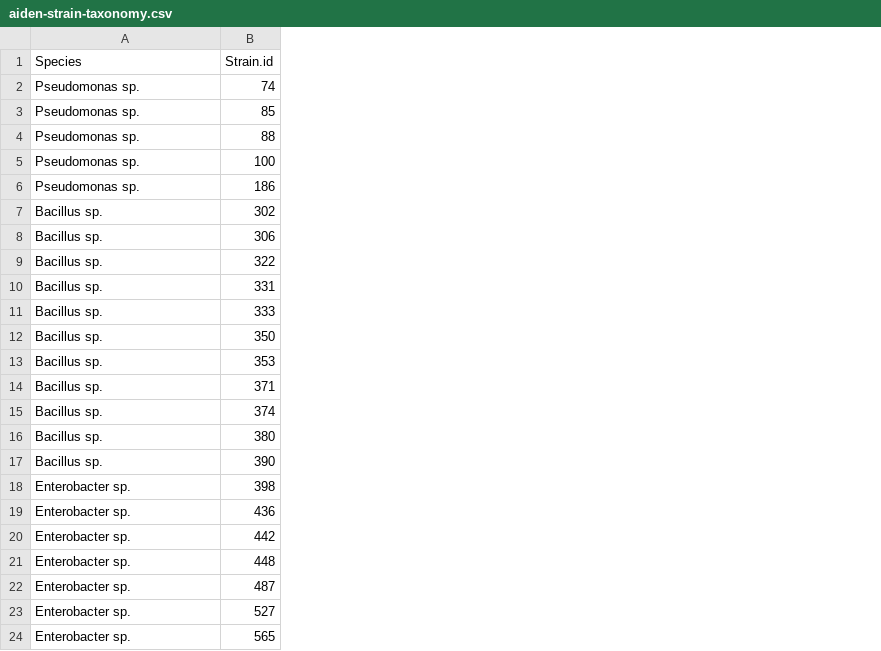
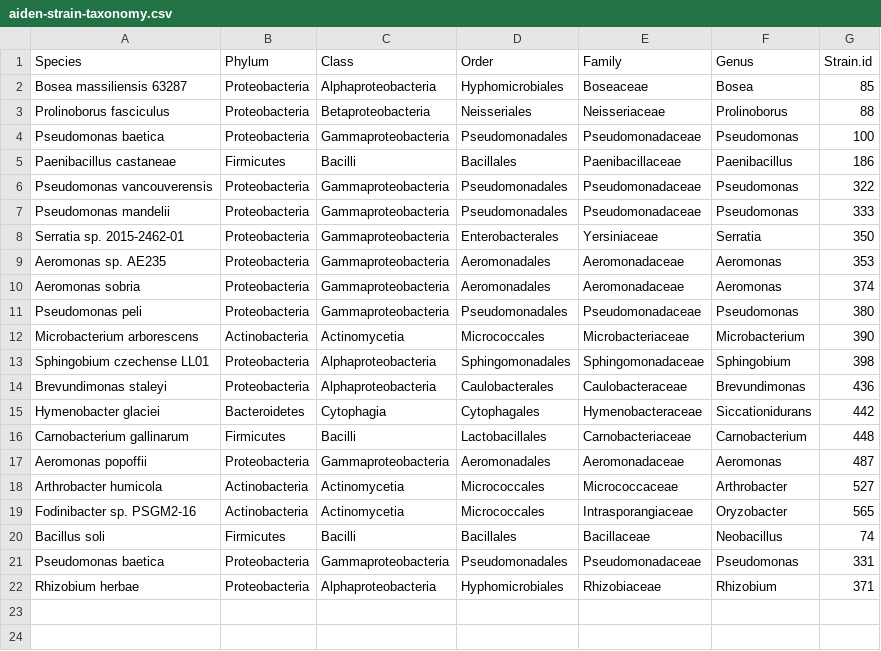
Before and after one commit to skymanbp/EEC_01740950_Project_code, a CSV file: data/aiden-strain-taxonomy.csv, drawn as a sheet; removed rows and columns are numbered as before the commit, all else as after; the diff names each change by its address in the sheet, - before the commit and + after, or states it on an @@ line.

```diff
--- a/data/aiden-strain-taxonomy.csv
+++ b/data/aiden-strain-taxonomy.csv
+column B (Phylum), rows 2-19: Proteobacteria | Proteobacteria | Proteobacteria | Firmicutes | Proteobacteria | Proteobacteria | Proteobacteria | Proteobacteria | Proteobacteria | Proteobacteria | Actinobacteria | Proteobacteria | Proteobacteria | Bacteroidetes | Firmicutes | Proteobacteria | Actinobacteria | Actinobacteria
+column C (Class), rows 2-19: Alphaproteobacteria | Betaproteobacteria | Gammaproteobacteria | Bacilli | Gammaproteobacteria | Gammaproteobacteria | Gammaproteobacteria | Gammaproteobacteria | Gammaproteobacteria | Gammaproteobacteria | Actinomycetia | Alphaproteobacteria | Alphaproteobacteria | Cytophagia | Bacilli | Gammaproteobacteria | Actinomycetia | Actinomycetia
+column D (Order), rows 2-19: Hyphomicrobiales | Neisseriales | Pseudomonadales | Bacillales | Pseudomonadales | Pseudomonadales | Enterobacterales | Aeromonadales | Aeromonadales | Pseudomonadales | Micrococcales | Sphingomonadales | Caulobacterales | Cytophagales | Lactobacillales | Aeromonadales | Micrococcales | Micrococcales
+column E (Family), rows 2-19: Boseaceae | Neisseriaceae | Pseudomonadaceae | Paenibacillaceae | Pseudomonadaceae | Pseudomonadaceae | Yersiniaceae | Aeromonadaceae | Aeromonadaceae | Pseudomonadaceae | Microbacteriaceae | Sphingomonadaceae | Caulobacteraceae | Hymenobacteraceae | Carnobacteriaceae | Aeromonadaceae | Micrococcaceae | Intrasporangiaceae
+column F (Genus), rows 2-19: Bosea | Prolinoborus | Pseudomonas | Paenibacillus | Pseudomonas | Pseudomonas | Serratia | Aeromonas | Aeromonas | Pseudomonas | Microbacterium | Sphingobium | Brevundimonas | Siccationidurans | Carnobacterium | Aeromonas | Arthrobacter | Oryzobacter
-row 2: Pseudomonas sp. | 74
-A2 (Species): Pseudomonas sp.
+A2 (Species): Bosea massiliensis 63287
-A3 (Species): Pseudomonas sp.
+A3 (Species): Prolinoborus fasciculus
-A4 (Species): Pseudomonas sp.
+A4 (Species): Pseudomonas baetica
-A5 (Species): Pseudomonas sp.
+A5 (Species): Paenibacillus castaneae
-row 7: Bacillus sp. | 302
-row 8: Bacillus sp. | 306
-A6 (Species): Bacillus sp.
+A6 (Species): Pseudomonas vancouverensis
-row 10: Bacillus sp. | 331
-A7 (Species): Bacillus sp.
+A7 (Species): Pseudomonas mandelii
-A8 (Species): Bacillus sp.
+A8 (Species): Serratia sp. 2015-2462-01
-A9 (Species): Bacillus sp.
+A9 (Species): Aeromonas sp. AE235
-row 14: Bacillus sp. | 371
-A10 (Species): Bacillus sp.
+A10 (Species): Aeromonas sobria
-A11 (Species): Bacillus sp.
+A11 (Species): Pseudomonas peli
-A12 (Species): Bacillus sp.
+A12 (Species): Microbacterium arborescens
-A13 (Species): Enterobacter sp.
+A13 (Species): Sphingobium czechense LL01
-A14 (Species): Enterobacter sp.
+A14 (Species): Brevundimonas staleyi
-A15 (Species): Enterobacter sp.
+A15 (Species): Hymenobacter glaciei
-A16 (Species): Enterobacter sp.
+A16 (Species): Carnobacterium gallinarum
-A17 (Species): Enterobacter sp.
+A17 (Species): Aeromonas popoffii
-A18 (Species): Enterobacter sp.
+A18 (Species): Arthrobacter humicola
-A19 (Species): Enterobacter sp.
+A19 (Species): Fodinibacter sp. PSGM2-16
+row 20: Bacillus soli | Firmicutes | Bacilli | Bacillales | Bacillaceae | Neobacillus | 74
+row 21: Pseudomonas baetica | Proteobacteria | Gammaproteobacteria | Pseudomonadales | Pseudomonadaceae | Pseudomonas | 331
+row 22: Rhizobium herbae | Proteobacteria | Alphaproteobacteria | Hyphomicrobiales | Rhizobiaceae | Rhizobium | 371
```
Also changed, not shown: 11 other files.
